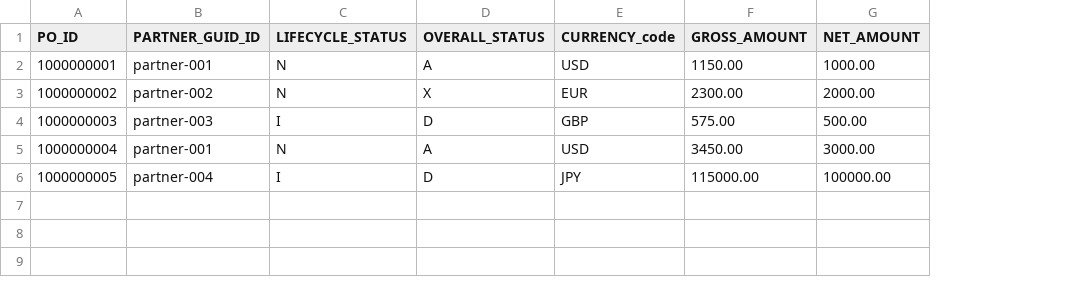
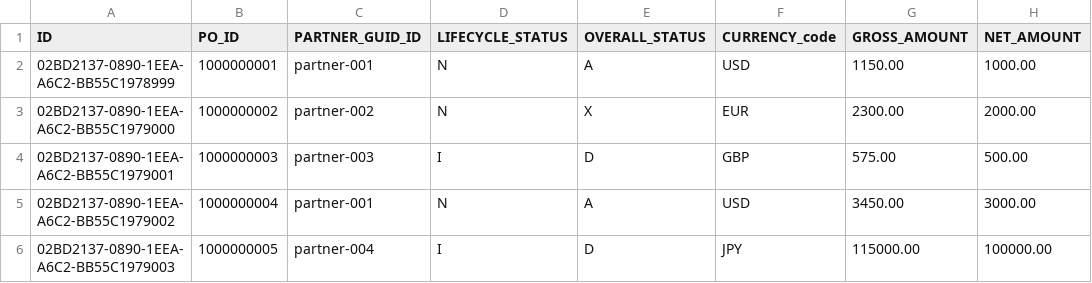
Before and after one commit to ashutoshgit83/BoschCAPM1, a CSV file: db/data/ashutosh.db.transaction-purchaseorder.csv, drawn as a sheet; only a part is shown; the diff names each change by its address in the sheet, - before the commit and + after, or states it on an @@ line.

```diff
--- a/db/data/ashutosh.db.transaction-purchaseorder.csv
+++ b/db/data/ashutosh.db.transaction-purchaseorder.csv
+column A (ID), rows 2-6: 02BD2137-0890-1EEA-A6C2-BB55C1978999 | 02BD2137-0890-1EEA-A6C2-BB55C1979000 | 02BD2137-0890-1EEA-A6C2-BB55C1979001 | 02BD2137-0890-1EEA-A6C2-BB55C1979002 | 02BD2137-0890-1EEA-A6C2-BB55C1979003
```
Also changed, not shown: db/data/ashutosh.db.master-address.csv, db/data/sap.common-Currencies.csv, 10 other files.
